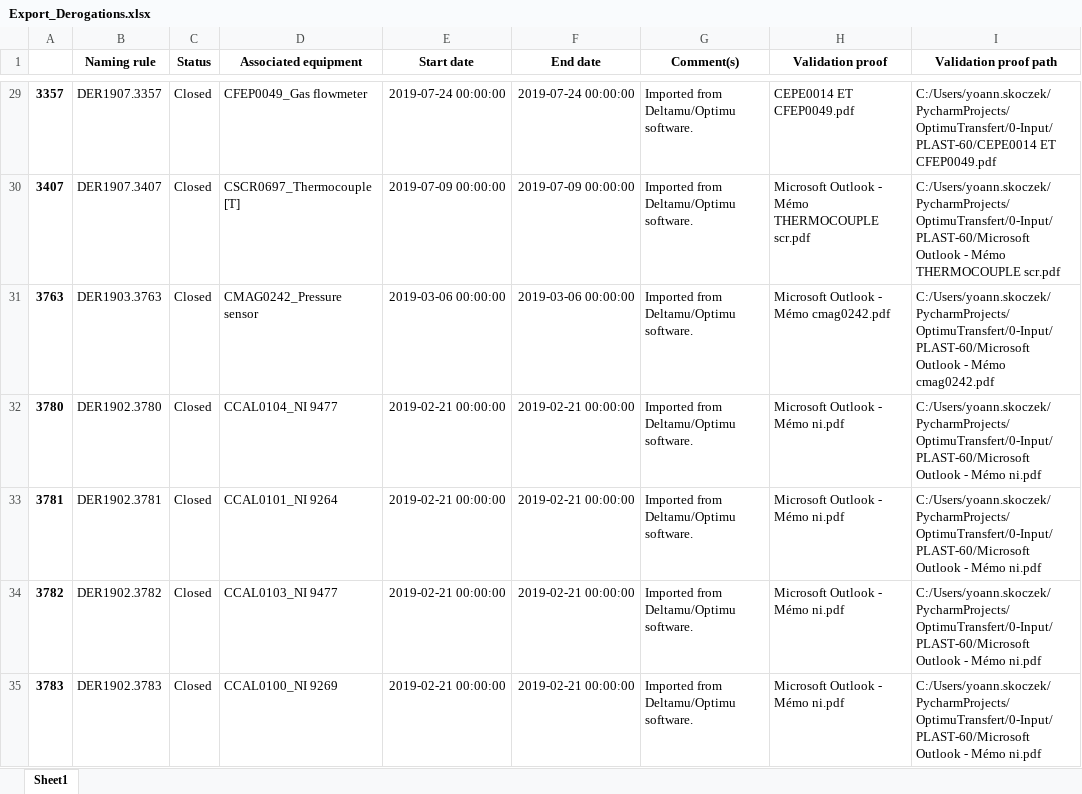
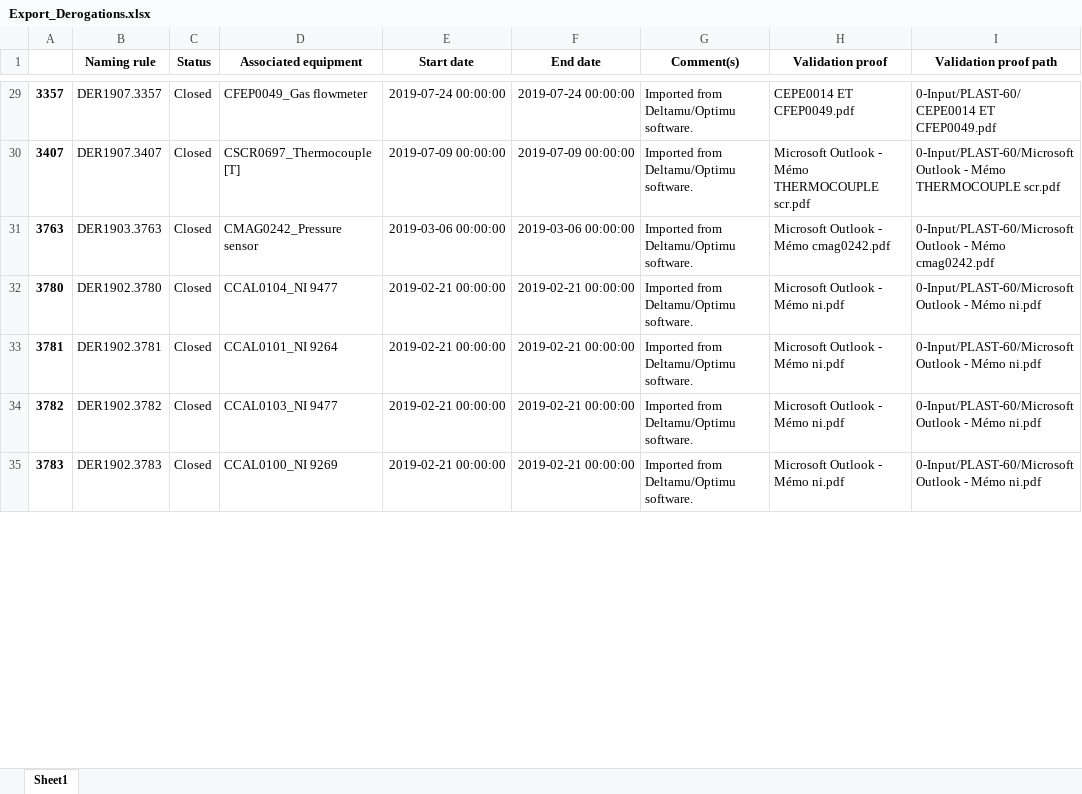
Before and after one commit to robin-po/OptimuTransfert, an Excel workbook: 1-Output/Export_Derogations.xlsx, sheet Sheet1, drawn as a sheet; only a part is shown, gaps mark what is left out; values as stored, in another font and other column widths than the file's, no borders; the diff covers the shown part only; the diff names each change by its address in the sheet, - before the commit and + after, or states it on an @@ line.

```diff
--- a/1-Output/Export_Derogations.xlsx (sheet Sheet1)
+++ b/1-Output/Export_Derogations.xlsx (sheet Sheet1)
-I29 (Validation proof path): C:/Users/yoann.skoczek/PycharmProjects/OptimuTransfert/0-Input/PLAST-60/CEPE0014 ET CFEP0049.pdf
+I29 (Validation proof path): 0-Input/PLAST-60/CEPE0014 ET CFEP0049.pdf
-I30 (Validation proof path): C:/Users/yoann.skoczek/PycharmProjects/OptimuTransfert/0-Input/PLAST-60/Microsoft Outlook -…
+I30 (Validation proof path): 0-Input/PLAST-60/Microsoft Outlook -…
-I31 (Validation proof path): C:/Users/yoann.skoczek/PycharmProjects/OptimuTransfert/0-Input/PLAST-60/Microsoft Outlook -…
+I31 (Validation proof path): 0-Input/PLAST-60/Microsoft Outlook -…
-I32:I35 (Validation proof path): C:/Users/yoann.skoczek/PycharmProjects/OptimuTransfert/0-Input/PLAST-60/Microsoft Outlook -…
+I32:I35 (Validation proof path): 0-Input/PLAST-60/Microsoft Outlook -…
```
Also changed, not shown: 102 edited cells elsewhere in this sheet, 1-Output/Export_Category.xlsx, 1-Output/Export_Interventions.xlsx, 2 other files.
